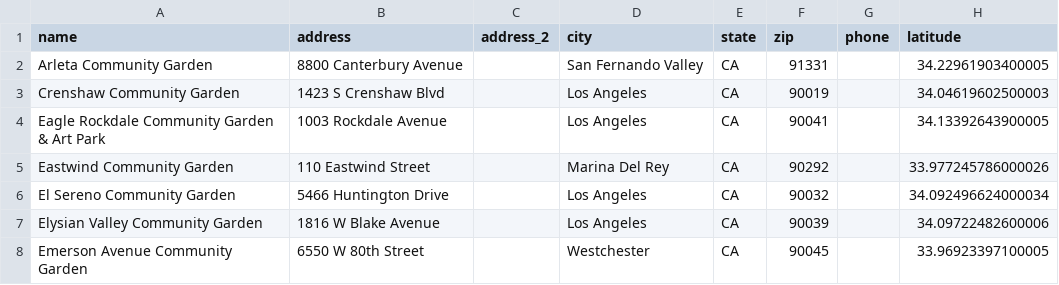
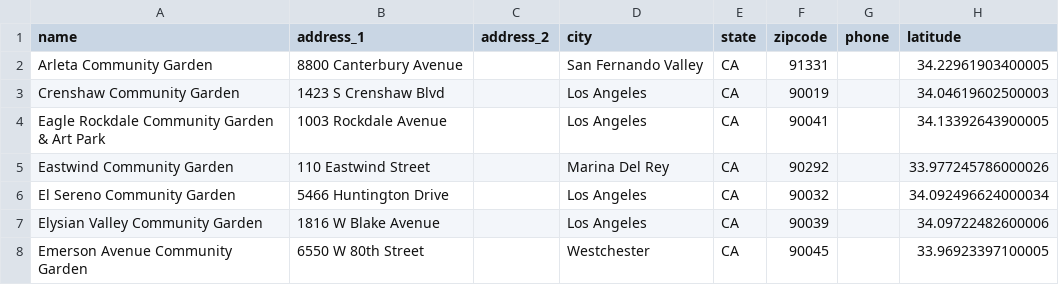
Before and after one commit to hackforla/food-oasis-la, a CSV file: _data/community-gardens.csv, drawn as a sheet; only a part is shown; the diff names each change by its address in the sheet, - before the commit and + after, or states it on an @@ line.

Commit message:
Make address field name consistent in data files.

```diff
--- a/_data/community-gardens.csv
+++ b/_data/community-gardens.csv
-B1: address
+B1: address_1
-F1: zip
+F1: zipcode
```
Also changed, not shown: _data/farmers-markets.csv, _data/food-pantries.csv, 7 other files.
